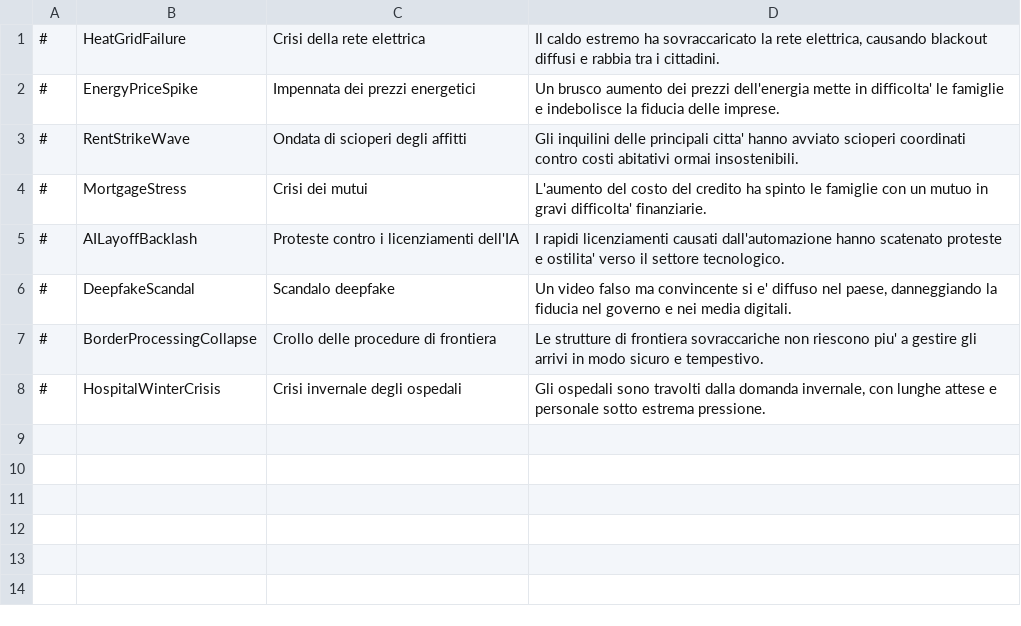
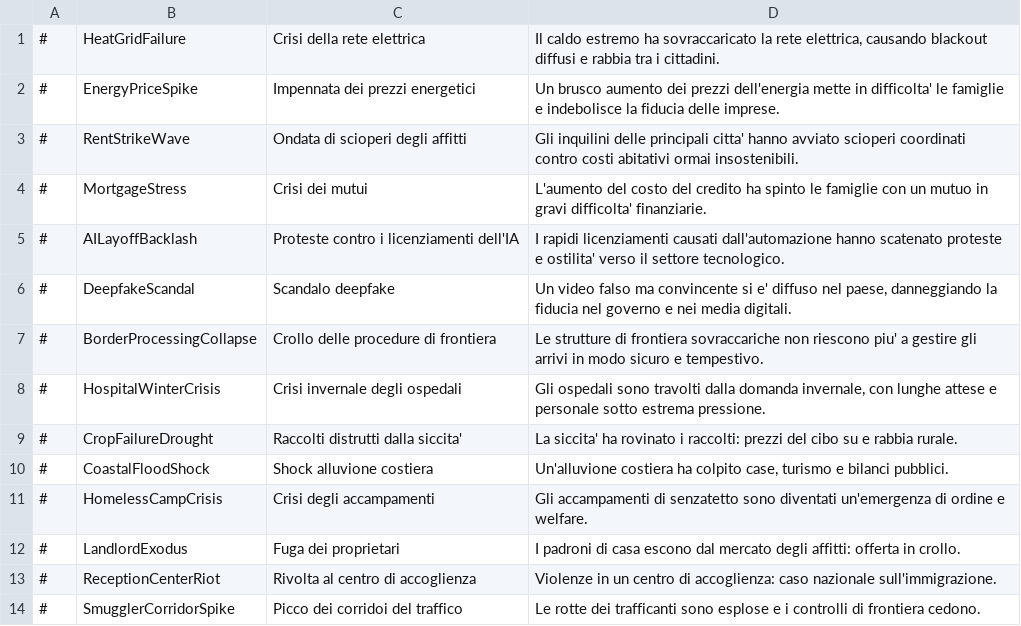
Before and after one commit to Never-lab/modern-pressure-eu, a CSV file: ModernPressureEU/translations/Italian/events.csv, drawn as a sheet.

```diff
--- a/ModernPressureEU/translations/Italian/events.csv
+++ b/ModernPressureEU/translations/Italian/events.csv
@@ -8 +8,7 @@
 #,HospitalWinterCrisis,"Crisi invernale degli ospedali","Gli ospedali sono travolti dalla domanda invernale, con lunghe attese e personale sotto estrema pressione."
+#,CropFailureDrought,"Raccolti distrutti dalla siccita'","La siccita' ha rovinato i raccolti: prezzi del cibo su e rabbia rurale."
+#,CoastalFloodShock,"Shock alluvione costiera","Un'alluvione costiera ha colpito case, turismo e bilanci pubblici."
+#,HomelessCampCrisis,"Crisi degli accampamenti","Gli accampamenti di senzatetto sono diventati un'emergenza di ordine e welfare."
+#,LandlordExodus,"Fuga dei proprietari","I padroni di casa escono dal mercato degli affitti: offerta in crollo."
+#,ReceptionCenterRiot,"Rivolta al centro di accoglienza","Violenze in un centro di accoglienza: caso nazionale sull'immigrazione."
+#,SmugglerCorridorSpike,"Picco dei corridoi del traffico","Le rotte dei trafficanti sono esplose e i controlli di frontiera cedono."
```
Also changed, not shown: ModernPressureEU/translations/English/events.csv, 6 other files.
